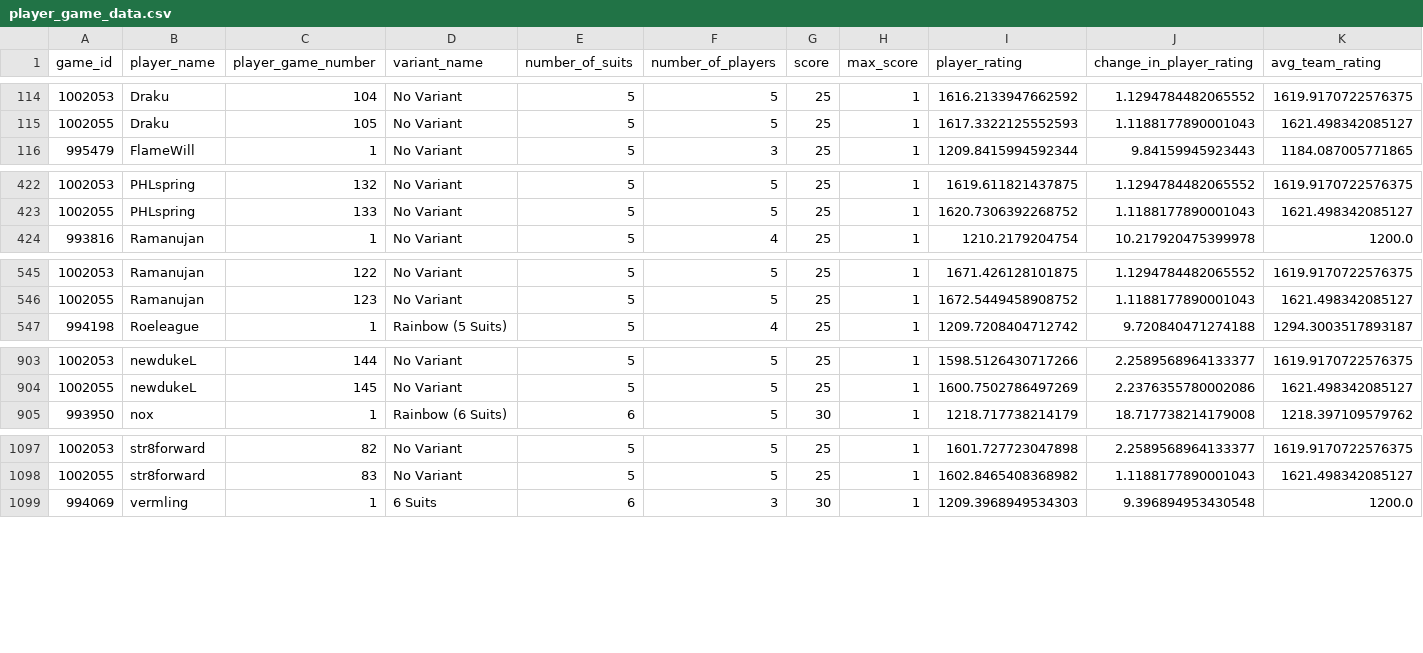
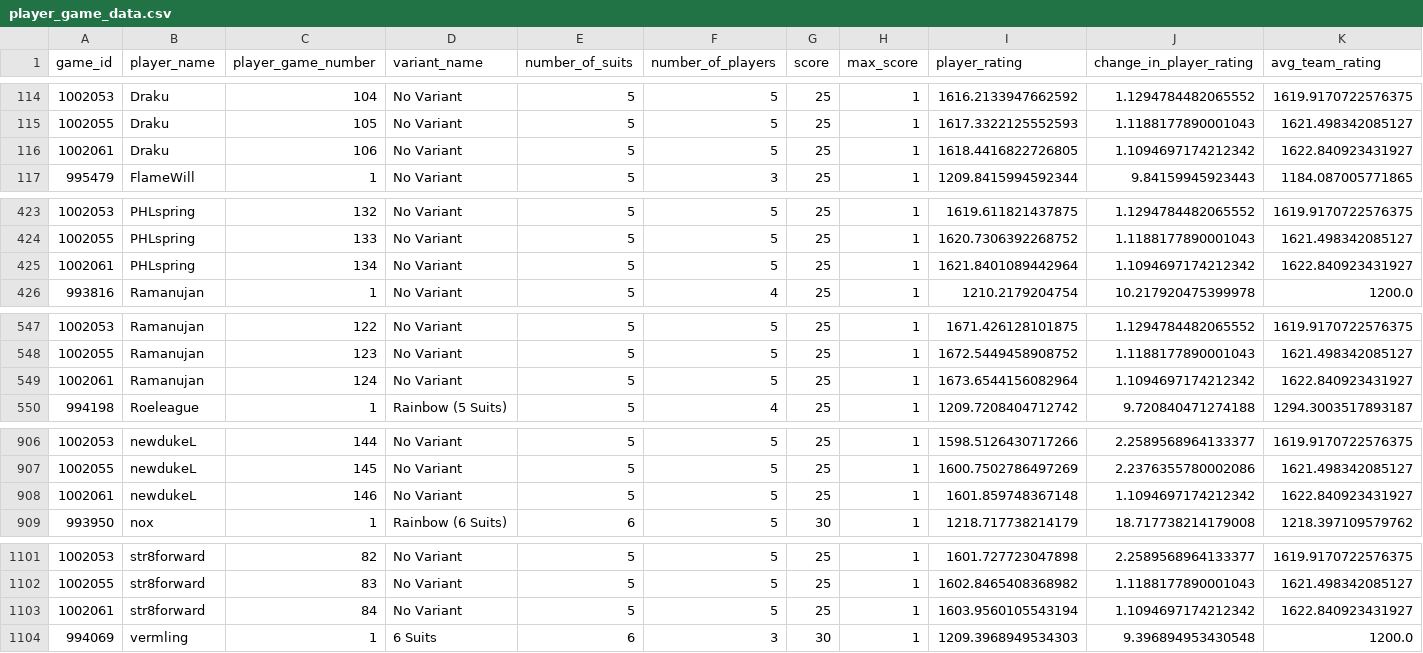
Before and after one commit to hanabi-league/hanabi-league.github.io, a CSV file: data/player_game_data.csv, drawn as a sheet; only a part is shown, gaps mark what is left out; the diff names each change by its address in the sheet, - before the commit and + after, or states it on an @@ line.

Commit message:
Update data

```diff
--- a/data/player_game_data.csv
+++ b/data/player_game_data.csv
+row 116: 1002061 | Draku | 106 | No Variant | 5 | 5 | 25 | 1 | 1618.4416822726805 | 1.1094697174212342 | 1622.840923431927
+row 425: 1002061 | PHLspring | 134 | No Variant | 5 | 5 | 25 | 1 | 1621.8401089442964 | 1.1094697174212342 | 1622.840923431927
+row 549: 1002061 | Ramanujan | 124 | No Variant | 5 | 5 | 25 | 1 | 1673.6544156082964 | 1.1094697174212342 | 1622.840923431927
+row 908: 1002061 | newdukeL | 146 | No Variant | 5 | 5 | 25 | 1 | 1601.859748367148 | 1.1094697174212342 | 1622.840923431927
+row 1103: 1002061 | str8forward | 84 | No Variant | 5 | 5 | 25 | 1 | 1603.9560105543194 | 1.1094697174212342 | 1622.840923431927
```
Also changed, not shown: data/player_data.csv, data/variant_data.csv, 2 other files.
